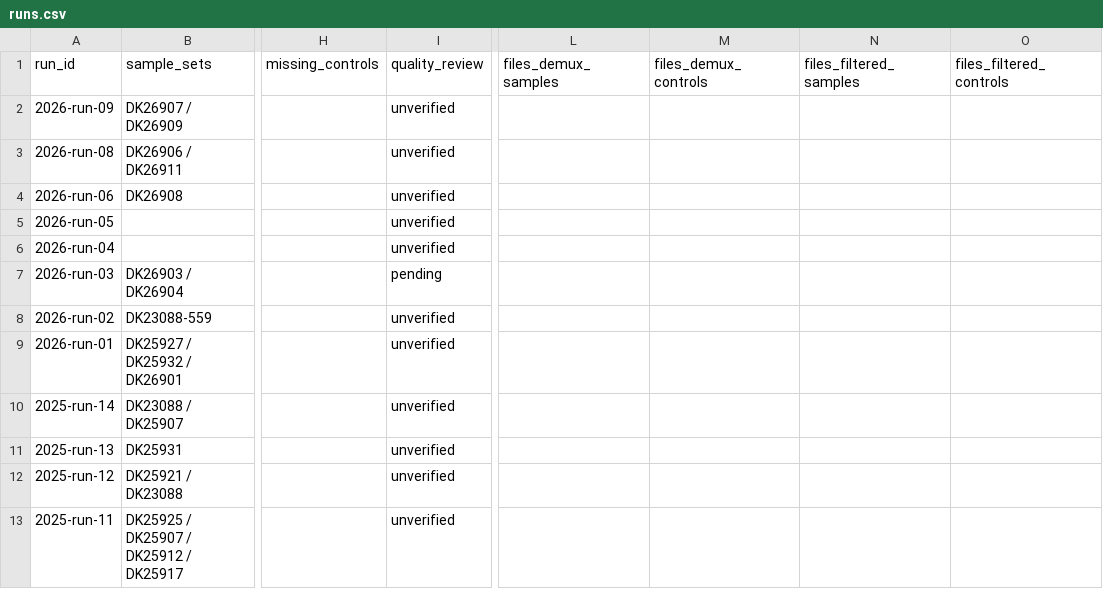
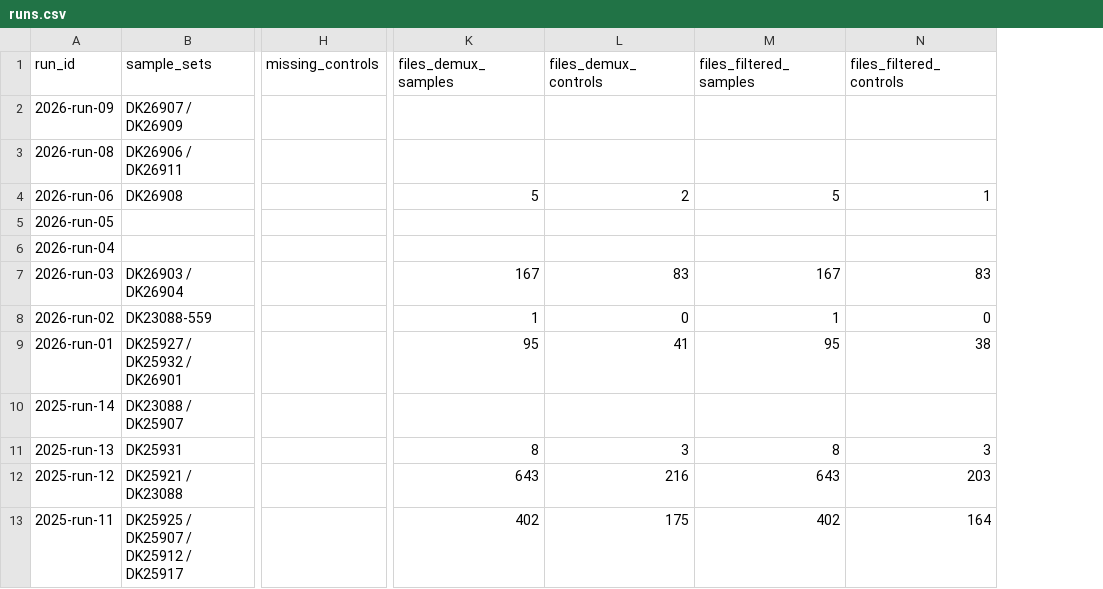
Before and after one commit to takeshiobayashi/anemone-processing-progress, a CSV file: public/runs.csv, drawn as a sheet; only a part is shown, gaps mark what is left out; removed rows and columns are numbered as before the commit, all else as after; the diff covers the shown part only; the diff names each change by its address in the sheet, - before the commit and + after, or states it on an @@ line.

```diff
--- a/public/runs.csv
+++ b/public/runs.csv
-column I (quality_review), rows 2-13: unverified | unverified | unverified | unverified | unverified | pending | unverified | unverified | unverified | unverified | unverified | unverified
-K4 (files_demux_samples): (empty)
+K4 (files_demux_samples): 5
-L4 (files_demux_controls): (empty)
+L4 (files_demux_controls): 2
-M4 (files_filtered_samples): (empty)
+M4 (files_filtered_samples): 5
-N4 (files_filtered_controls): (empty)
+N4 (files_filtered_controls): 1
-K7 (files_demux_samples): (empty)
+K7 (files_demux_samples): 167
-L7 (files_demux_controls): (empty)
+L7 (files_demux_controls): 83
-M7 (files_filtered_samples): (empty)
+M7 (files_filtered_samples): 167
-N7 (files_filtered_controls): (empty)
+N7 (files_filtered_controls): 83
-K8 (files_demux_samples): (empty)
+K8 (files_demux_samples): 1
-L8 (files_demux_controls): (empty)
+L8 (files_demux_controls): 0
-M8 (files_filtered_samples): (empty)
+M8 (files_filtered_samples): 1
-N8 (files_filtered_controls): (empty)
+N8 (files_filtered_controls): 0
-K9 (files_demux_samples): (empty)
+K9 (files_demux_samples): 95
-L9 (files_demux_controls): (empty)
+L9 (files_demux_controls): 41
-M9 (files_filtered_samples): (empty)
+M9 (files_filtered_samples): 95
-N9 (files_filtered_controls): (empty)
+N9 (files_filtered_controls): 38
-K11 (files_demux_samples): (empty)
+K11 (files_demux_samples): 8
-L11 (files_demux_controls): (empty)
+L11 (files_demux_controls): 3
-M11 (files_filtered_samples): (empty)
+M11 (files_filtered_samples): 8
-N11 (files_filtered_controls): (empty)
+N11 (files_filtered_controls): 3
-K12 (files_demux_samples): (empty)
+K12 (files_demux_samples): 643
-L12 (files_demux_controls): (empty)
+L12 (files_demux_controls): 216
-M12 (files_filtered_samples): (empty)
+M12 (files_filtered_samples): 643
-N12 (files_filtered_controls): (empty)
+N12 (files_filtered_controls): 203
-K13 (files_demux_samples): (empty)
+K13 (files_demux_samples): 402
-L13 (files_demux_controls): (empty)
+L13 (files_demux_controls): 175
-M13 (files_filtered_samples): (empty)
+M13 (files_filtered_samples): 402
-N13 (files_filtered_controls): (empty)
+N13 (files_filtered_controls): 164
```
Also changed, not shown: 32 edited cells elsewhere in this file, public/localities.csv, public/sample_sets.csv, 4 other files.
